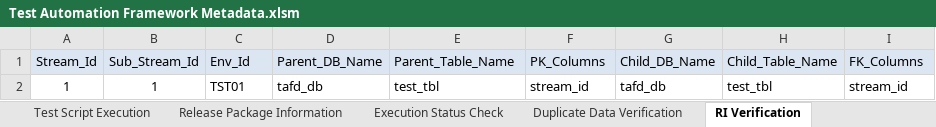
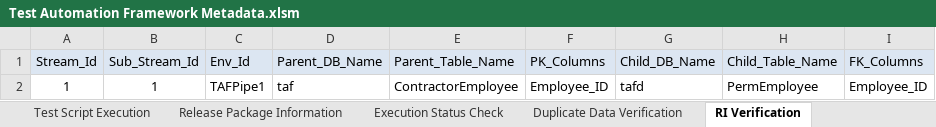
Before and after one commit to Tayyba23/TAFTest4, an Excel workbook: Input Parameter Files/Test Automation Framework Metadata.xlsm, sheet RI Verification, drawn as a sheet; values as stored, in another font and other column widths than the file's, no borders; the diff names each change by its address in the sheet, - before the commit and + after, or states it on an @@ line.

```diff
--- a/Input Parameter Files/Test Automation Framework Metadata.xlsm (sheet RI Verification)
+++ b/Input Parameter Files/Test Automation Framework Metadata.xlsm (sheet RI Verification)
-C2 (Env_Id): TST01
+C2 (Env_Id): TAFPipe1
-D2 (Parent_DB_Name): tafd_db
+D2 (Parent_DB_Name): taf
-E2 (Parent_Table_Name): test_tbl
+E2 (Parent_Table_Name): ContractorEmployee
-F2 (PK_Columns): stream_id
+F2 (PK_Columns): Employee_ID
-G2 (Child_DB_Name): tafd_db
+G2 (Child_DB_Name): tafd
-H2 (Child_Table_Name): test_tbl
+H2 (Child_Table_Name): PermEmployee
-I2 (FK_Columns): stream_id
+I2 (FK_Columns): Employee_ID
```
Also changed, not shown: sheet Duplicate Data Verification, sheet Minus Test, sheet Row Count & Metrics Collection, sheet History Verification, sheet Surrogate Key Verification, sheet Configuration Parameters, formulas that keep their value, charts or pictures.
